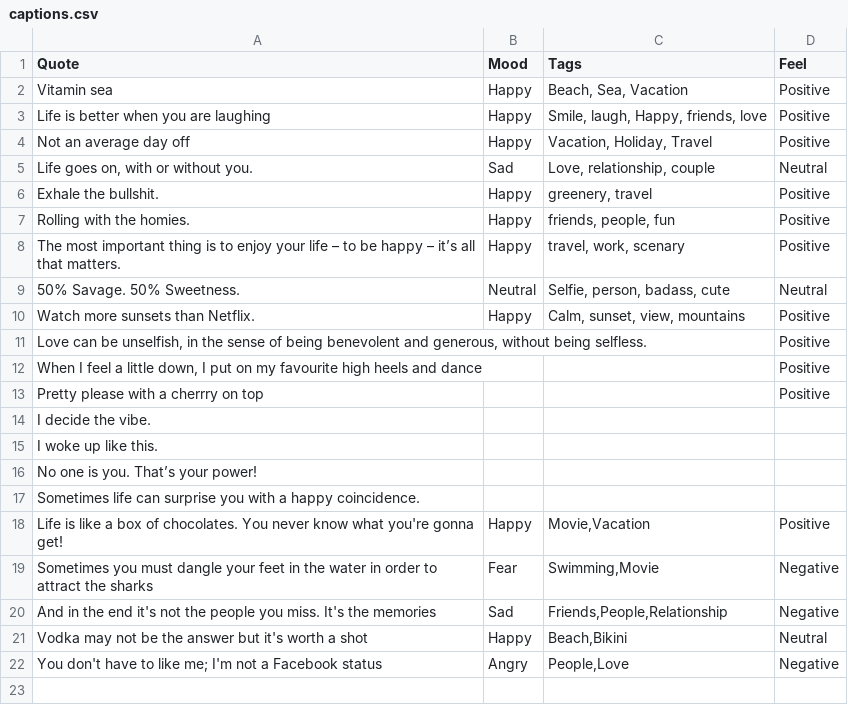
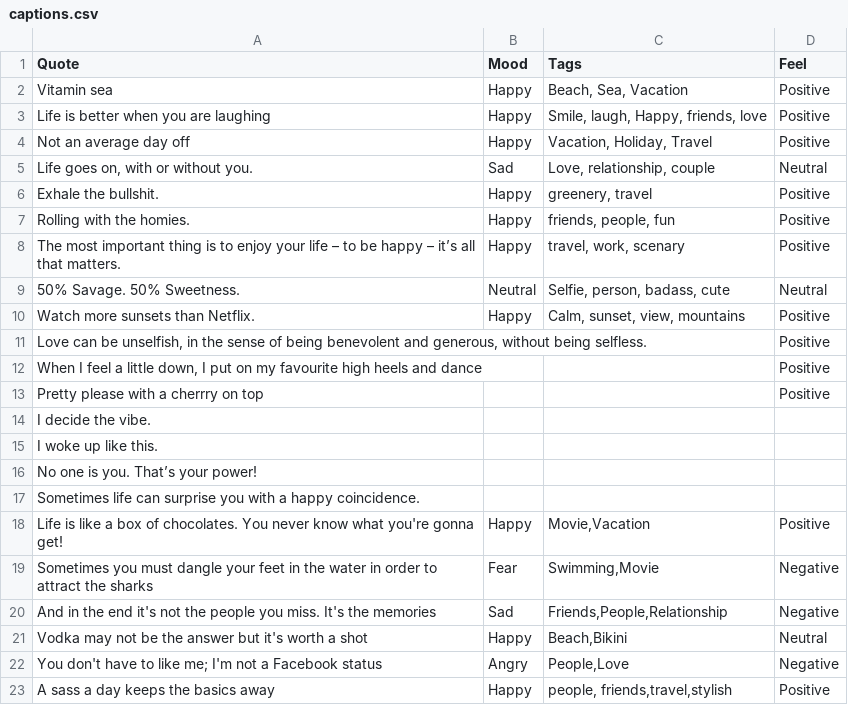
Before and after one commit to devcer/captions-for-ig, a CSV file: captions.csv, drawn as a sheet; the diff names each change by its address in the sheet, - before the commit and + after, or states it on an @@ line.

Commit message:
added a quote at line 23
thank you

```diff
--- a/captions.csv
+++ b/captions.csv
+row 23: A sass a day keeps the basics away | Happy | people, friends,travel,stylish | Positive
```
